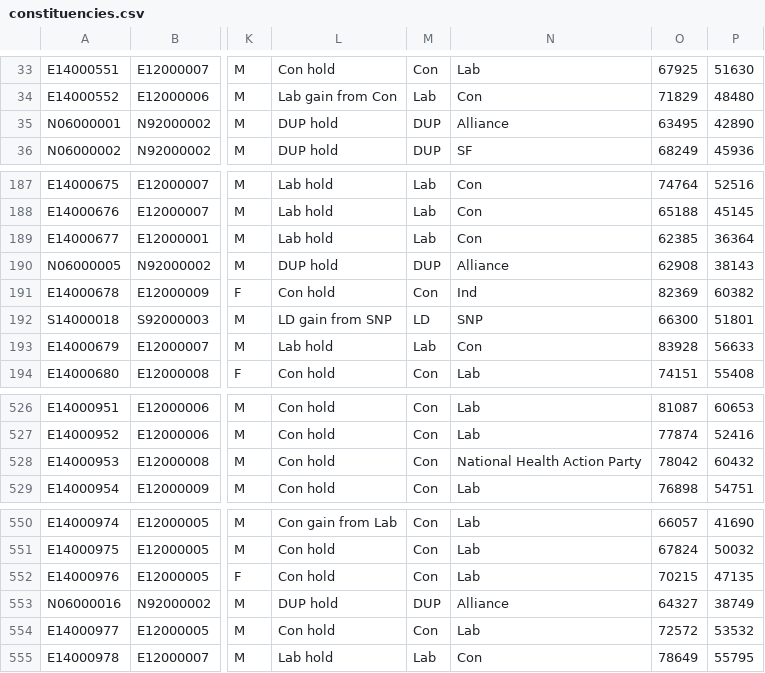
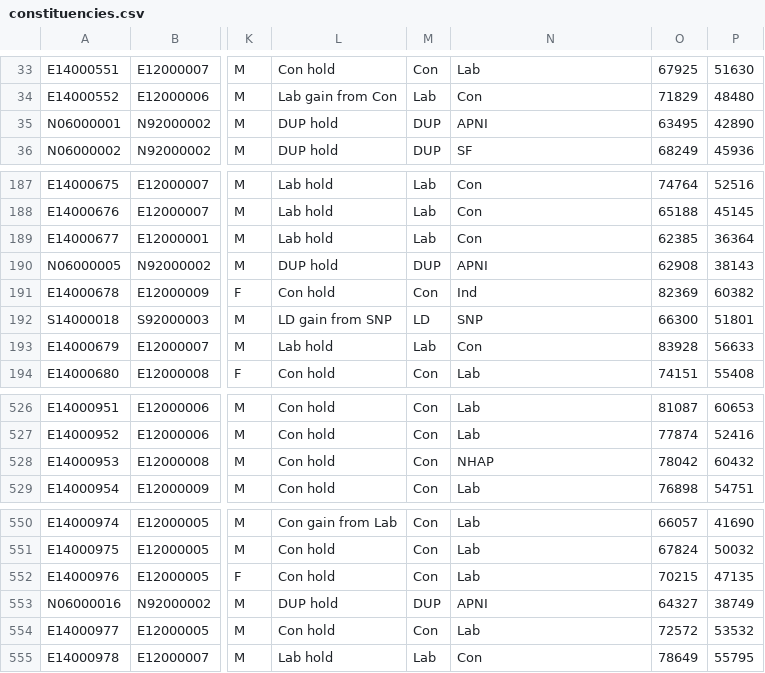
Before and after one commit to ukparliament/psephology, a CSV file: db/data/results-by-parliament/57/general-election/constituencies.csv, drawn as a sheet; only a part is shown, gaps mark what is left out; the diff names each change by its address in the sheet, - before the commit and + after, or states it on an @@ line.

```diff
--- a/db/data/results-by-parliament/57/general-election/constituencies.csv
+++ b/db/data/results-by-parliament/57/general-election/constituencies.csv
-N35: Alliance
+N35: APNI
-N190: Alliance
+N190: APNI
-N528: National Health Action Party
+N528: NHAP
-N553: Alliance
+N553: APNI
```
Also changed, not shown: db/data/results-by-parliament/56/general-election/constituencies.csv, db/data/results-by-parliament/58/general-election/candidacies.csv, 2 other files.
